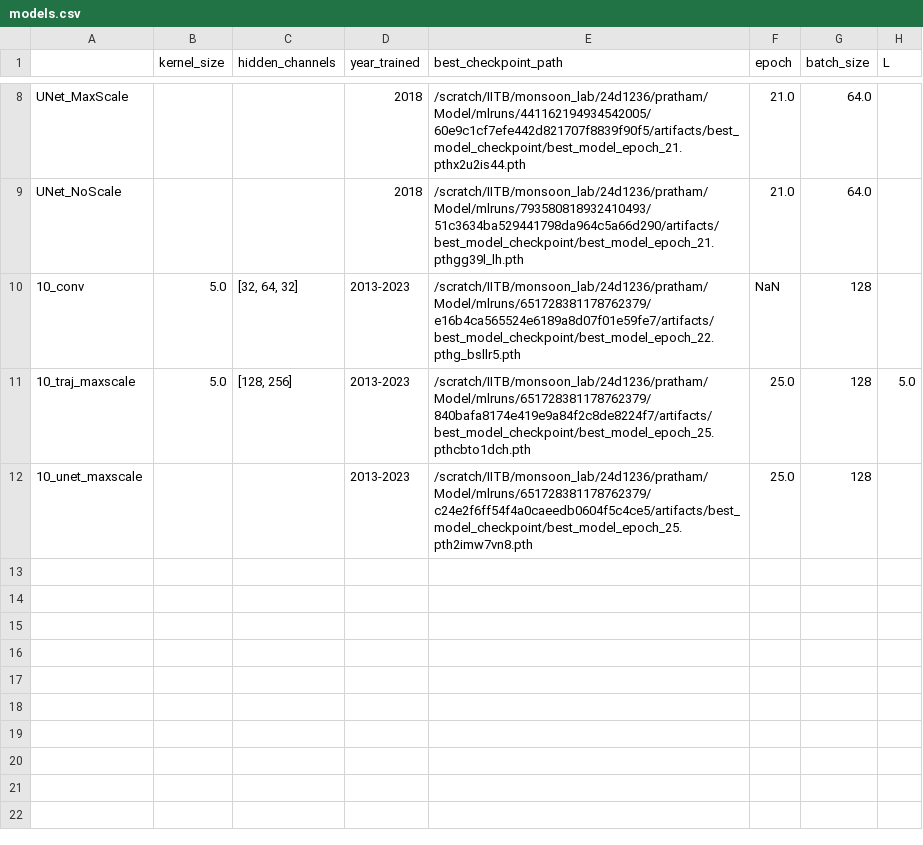
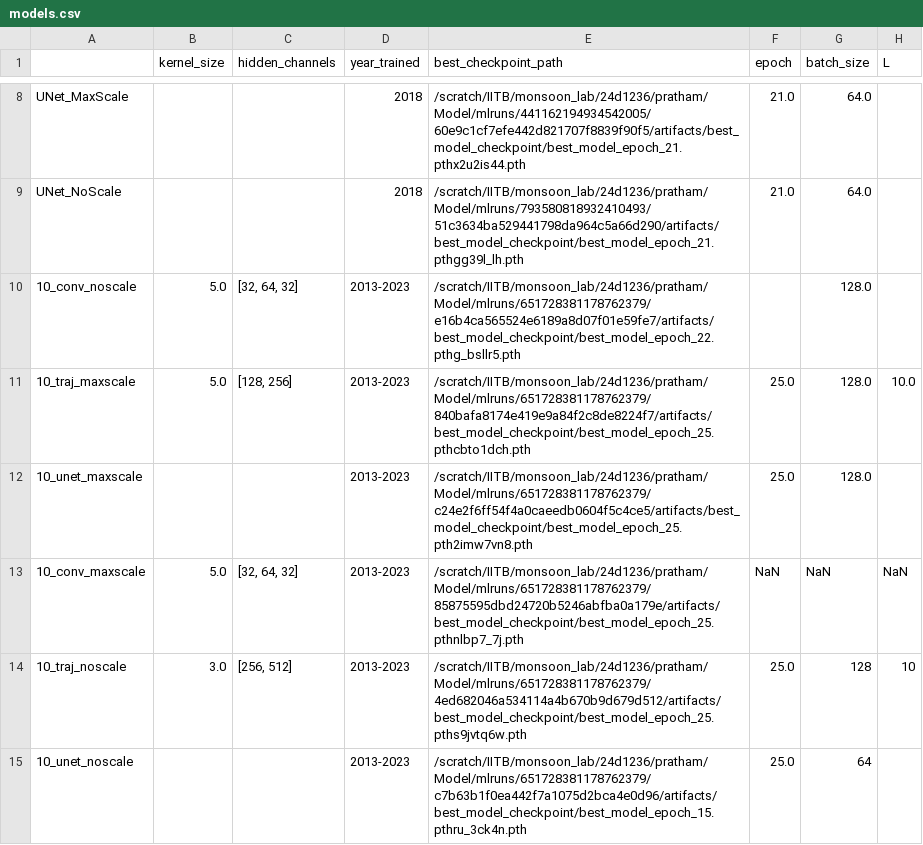
Before and after one commit to Morpheus004/PrecipitationRefinement, a CSV file: models.csv, drawn as a sheet; only a part is shown, gaps mark what is left out.

```diff
--- a/models.csv
+++ b/models.csv
@@ -9,4 +9,7 @@ UNet_MaxScale,,,2018,/scratch/IITB/monsoon_lab/24d1236/pratham/Model/mlruns/4411
 UNet_NoScale,,,2018,/scratch/IITB/monsoon_lab/24d1236/pratham/Model/mlruns/793580818932410493/51c3634ba529441798da964c5a66d290/artifacts/best_model_checkpoint/best_model_epoch_21.pthgg39l_lh.pth,21.0,64.0,
-10_conv,5.0,"[32, 64, 32]",2013-2023,/scratch/IITB/monsoon_lab/24d1236/pratham/Model/mlruns/651728381178762379/e16b4ca565524e6189a8d07f01e59fe7/artifacts/best_model_checkpoint/best_model_epoch_22.pthg_bsllr5.pth,NaN,128,
-10_traj_maxscale,5.0,"[128, 256]",2013-2023,/scratch/IITB/monsoon_lab/24d1236/pratham/Model/mlruns/651728381178762379/840bafa8174e419e9a84f2c8de8224f7/artifacts/best_model_checkpoint/best_model_epoch_25.pthcbto1dch.pth,25.0,128,5.0
-10_unet_maxscale,,,2013-2023,/scratch/IITB/monsoon_lab/24d1236/pratham/Model/mlruns/651728381178762379/c24e2f6ff54f4a0caeedb0604f5c4ce5/artifacts/best_model_checkpoint/best_model_epoch_25.pth2imw7vn8.pth,25.0,128,
+10_conv_noscale,5.0,"[32, 64, 32]",2013-2023,/scratch/IITB/monsoon_lab/24d1236/pratham/Model/mlruns/651728381178762379/e16b4ca565524e6189a8d07f01e59fe7/artifacts/best_model_checkpoint/best_model_epoch_22.pthg_bsllr5.pth,,128.0,
+10_traj_maxscale,5.0,"[128, 256]",2013-2023,/scratch/IITB/monsoon_lab/24d1236/pratham/Model/mlruns/651728381178762379/840bafa8174e419e9a84f2c8de8224f7/artifacts/best_model_checkpoint/best_model_epoch_25.pthcbto1dch.pth,25.0,128.0,10.0
+10_unet_maxscale,,,2013-2023,/scratch/IITB/monsoon_lab/24d1236/pratham/Model/mlruns/651728381178762379/c24e2f6ff54f4a0caeedb0604f5c4ce5/artifacts/best_model_checkpoint/best_model_epoch_25.pth2imw7vn8.pth,25.0,128.0,
+10_conv_maxscale,5.0,"[32, 64, 32]",2013-2023,/scratch/IITB/monsoon_lab/24d1236/pratham/Model/mlruns/651728381178762379/85875595dbd24720b5246abfba0a179e/artifacts/best_model_checkpoint/best_model_epoch_25.pthnlbp7_7j.pth,NaN,NaN,NaN
+10_traj_noscale,3.0,"[256, 512]",2013-2023,/scratch/IITB/monsoon_lab/24d1236/pratham/Model/mlruns/651728381178762379/4ed682046a534114a4b670b9d679d512/artifacts/best_model_checkpoint/best_model_epoch_25.pths9jvtq6w.pth,25.0,128,10
+10_unet_noscale,,,2013-2023,/scratch/IITB/monsoon_lab/24d1236/pratham/Model/mlruns/651728381178762379/c7b63b1f0ea442f7a1075d2bca4e0d96/artifacts/best_model_checkpoint/best_model_epoch_15.pthru_3ck4n.pth,25.0,64,
```
Also changed, not shown: 5 other files.
